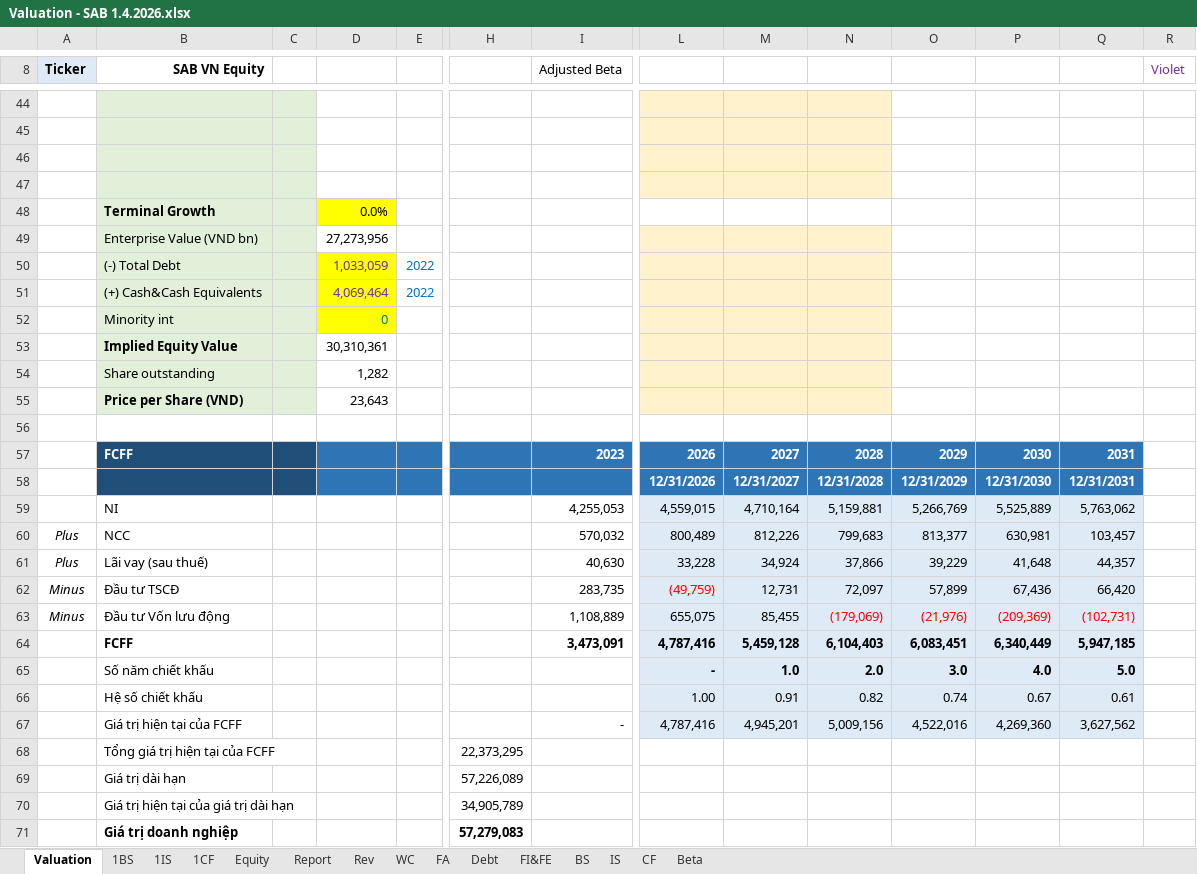
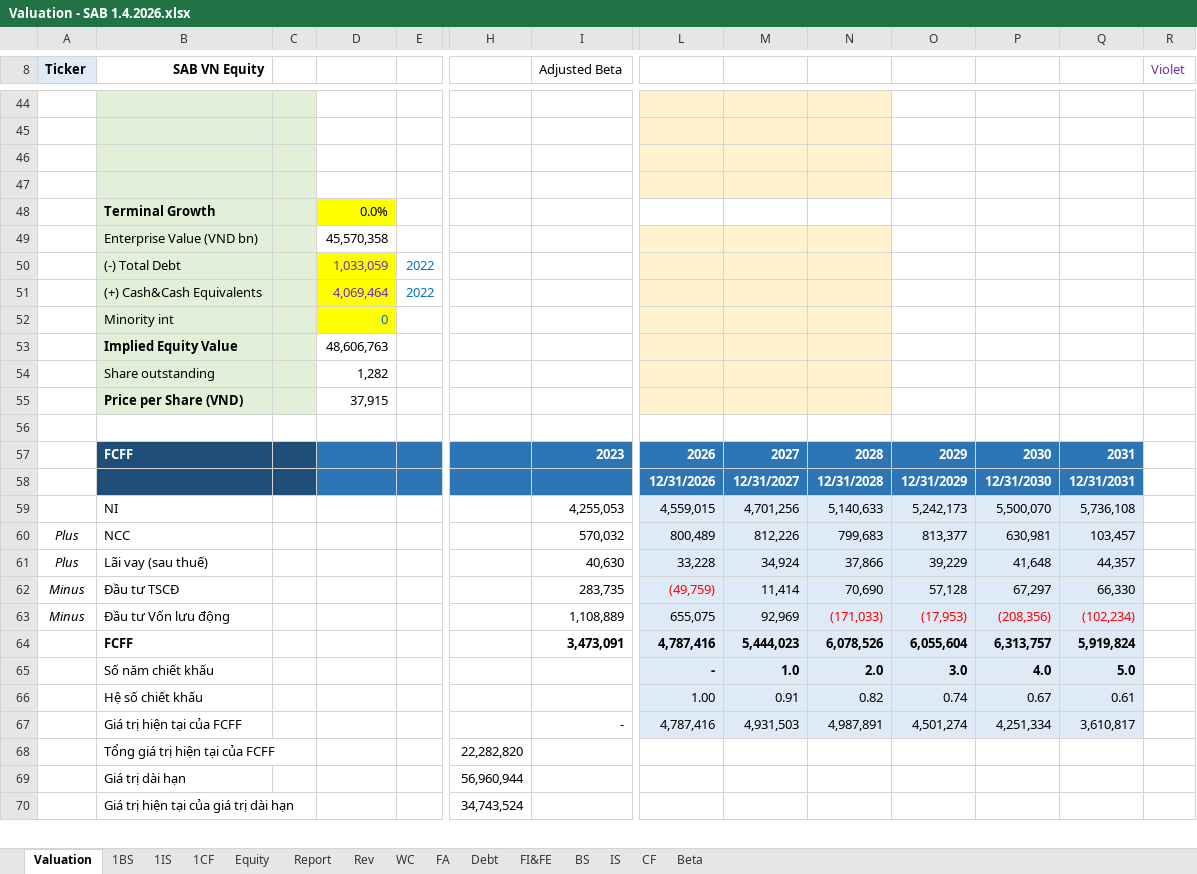
Before and after one commit to minhhuyen02/equity-research-portfolio, an Excel workbook: Valuation - SAB 1.4.2026.xlsx, sheet Valuation, drawn as a sheet; only a part is shown, gaps mark what is left out; values as stored, in another font and other column widths than the file's, no borders; conditional formats not drawn; removed rows and columns are numbered as before the commit, all else as after; rows hold the shown columns only; the diff covers the shown part only; the diff names each change by its address in the sheet, - before the commit and + after, or states it on an @@ line.

```diff
--- a/Valuation - SAB 1.4.2026.xlsx (sheet Valuation)
+++ b/Valuation - SAB 1.4.2026.xlsx (sheet Valuation)
-D49: 27,273,956
+D49: 45,570,358
-D53: 30,310,361
+D53: 48,606,763
-D55: 23,643
+D55: 37,915
-M59: 4,710,164
+M59: 4,701,256
-N59: 5,159,881
+N59: 5,140,633
-O59: 5,266,769
+O59: 5,242,173
-P59: 5,525,889
+P59: 5,500,070
-Q59: 5,763,062
+Q59: 5,736,108
-M62: 12,731
+M62: 11,414
-N62: 72,097
+N62: 70,690
-O62: 57,899
+O62: 57,128
-P62: 67,436
+P62: 67,297
-Q62: 66,420
+Q62: 66,330
-M63: 85,455
+M63: 92,969
-N63: (179,069)
+N63: (171,033)
-O63: (21,976)
+O63: (17,953)
-P63: (209,369)
+P63: (208,356)
-Q63: (102,731)
+Q63: (102,234)
-M64: 5,459,128
+M64: 5,444,023
-N64: 6,104,403
+N64: 6,078,526
-O64: 6,083,451
+O64: 6,055,604
-P64: 6,340,449
+P64: 6,313,757
-Q64: 5,947,185
+Q64: 5,919,824
-row 67:  | Giá trị hiện tại của FCFF |  |  |  |  | - | 4,787,416 | 4,945,201 | 5,009,156 | 4,522,016 | 4,269,360 | 3,627,562
-row 68:  | Tổng giá trị hiện tại của FCFF |  |  |  | 22,373,295
-row 69:  | Giá trị dài hạn |  |  |  | 57,226,089
-row 70:  | Giá trị hiện tại của giá trị dài hạn |  |  |  | 34,905,789
-row 71:  | Giá trị doanh nghiệp |  |  |  | 57,279,083
+row 67:  | Giá trị hiện tại của FCFF |  |  |  |  | - | 4,787,416 | 4,931,503 | 4,987,891 | 4,501,274 | 4,251,334 | 3,610,817
+row 68:  | Tổng giá trị hiện tại của FCFF |  |  |  | 22,282,820
+row 69:  | Giá trị dài hạn |  |  |  | 56,960,944
+row 70:  | Giá trị hiện tại của giá trị dài hạn |  |  |  | 34,743,524
```
Also changed, not shown: 8 added rows, 7 removed rows and 28 edited cells elsewhere in this sheet, sheet 1BS, sheet Report, sheet 1CF, sheet WC, sheet Rev, sheet 1IS, 3 more sheets.
